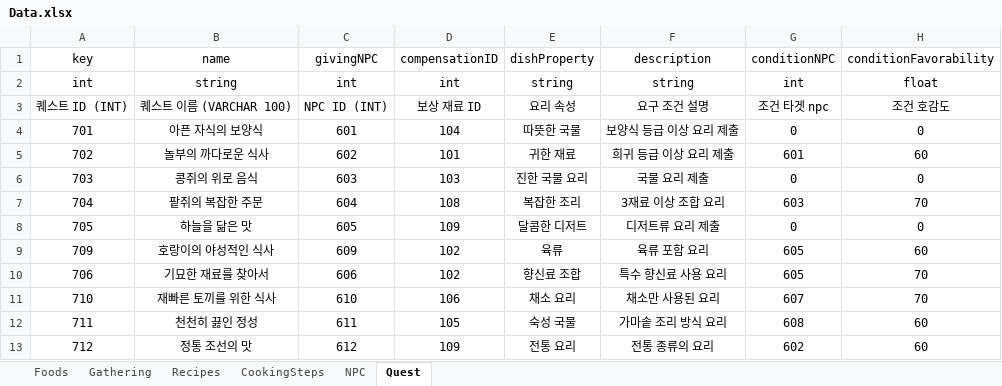
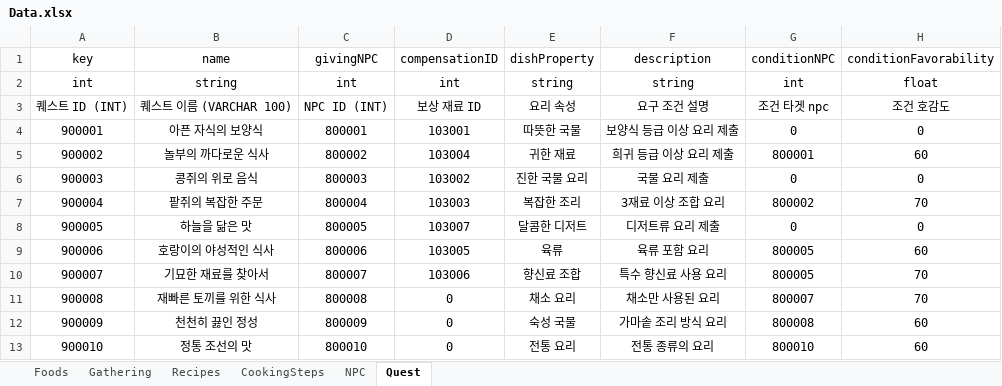
Before and after one commit to TheBestTavern/TheBestTavern, an Excel workbook: Excel2JSON(win-x64)/excel_files/Data.xlsx, sheet Quest, drawn as a sheet; values as stored, in another font and other column widths than the file's, no borders; the diff names each change by its address in the sheet, - before the commit and + after, or states it on an @@ line.

```diff
--- a/Excel2JSON(win-x64)/excel_files/Data.xlsx (sheet Quest)
+++ b/Excel2JSON(win-x64)/excel_files/Data.xlsx (sheet Quest)
-A4 (key): 701
+A4 (key): 900001
-C4 (givingNPC): 601
+C4 (givingNPC): 800001
-D4 (compensationID): 104
+D4 (compensationID): 103001
-A5 (key): 702
+A5 (key): 900002
-C5 (givingNPC): 602
+C5 (givingNPC): 800002
-D5 (compensationID): 101
+D5 (compensationID): 103004
-G5 (conditionNPC): 601
+G5 (conditionNPC): 800001
-A6 (key): 703
+A6 (key): 900003
-C6 (givingNPC): 603
+C6 (givingNPC): 800003
-D6 (compensationID): 103
+D6 (compensationID): 103002
-A7 (key): 704
+A7 (key): 900004
-C7 (givingNPC): 604
+C7 (givingNPC): 800004
-D7 (compensationID): 108
+D7 (compensationID): 103003
-G7 (conditionNPC): 603
+G7 (conditionNPC): 800002
-A8 (key): 705
+A8 (key): 900005
-C8 (givingNPC): 605
+C8 (givingNPC): 800005
-D8 (compensationID): 109
+D8 (compensationID): 103007
-A9 (key): 709
+A9 (key): 900006
-C9 (givingNPC): 609
+C9 (givingNPC): 800006
-D9 (compensationID): 102
+D9 (compensationID): 103005
-G9:G10 (conditionNPC): 605
+G9:G10 (conditionNPC): 800005
-A10 (key): 706
+A10 (key): 900007
-C10 (givingNPC): 606
+C10 (givingNPC): 800007
-D10 (compensationID): 102
+D10 (compensationID): 103006
-A11 (key): 710
+A11 (key): 900008
-C11 (givingNPC): 610
+C11 (givingNPC): 800008
-D11 (compensationID): 106
+D11 (compensationID): 0
-G11 (conditionNPC): 607
+G11 (conditionNPC): 800007
-A12 (key): 711
+A12 (key): 900009
-C12 (givingNPC): 611
+C12 (givingNPC): 800009
-D12 (compensationID): 105
+D12 (compensationID): 0
-G12 (conditionNPC): 608
+G12 (conditionNPC): 800008
-A13 (key): 712
+A13 (key): 900010
-C13 (givingNPC): 612
+C13 (givingNPC): 800010
-D13 (compensationID): 109
+D13 (compensationID): 0
-G13 (conditionNPC): 602
+G13 (conditionNPC): 800010
```
Also changed, not shown: sheet NPC, 35 other files.
